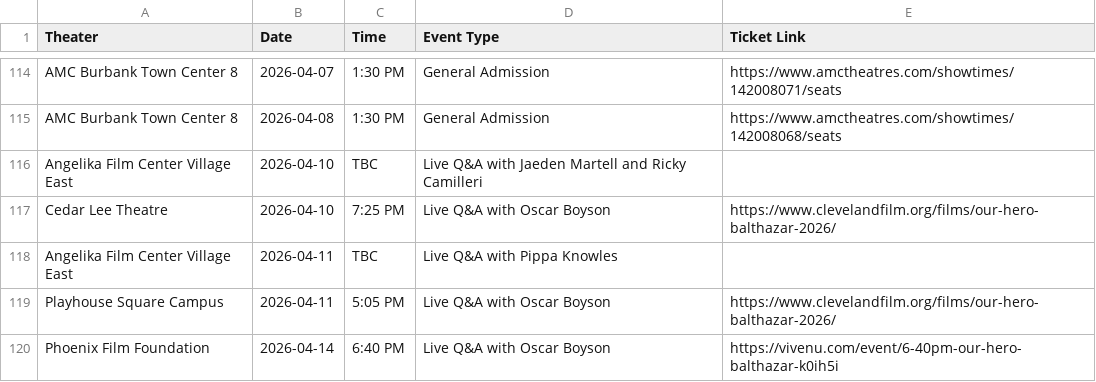
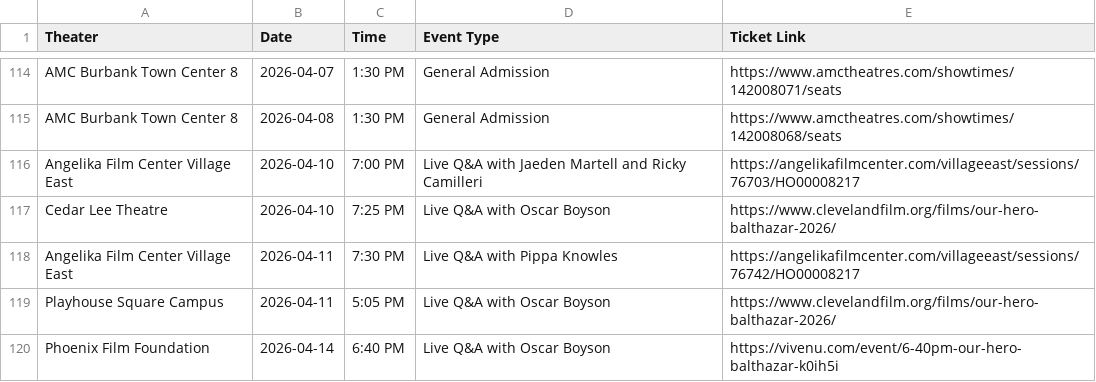
Before and after one commit to rommelnunez/wg-website, a CSV file: public/data/showtimes.csv, drawn as a sheet; only a part is shown, gaps mark what is left out.

```diff
--- a/public/data/showtimes.csv
+++ b/public/data/showtimes.csv
@@ -115,5 +115,5 @@ AMC Burbank Town Center 8,2026-04-07,1:30 PM,General Admission,https://www.amcth
 AMC Burbank Town Center 8,2026-04-08,1:30 PM,General Admission,https://www.amctheatres.com/showtimes/142008068/seats
-Angelika Film Center Village East,2026-04-10,TBC,Live Q&A with Jaeden Martell and Ricky Camilleri,
+Angelika Film Center Village East,2026-04-10,7:00 PM,Live Q&A with Jaeden Martell and Ricky Camilleri,https://angelikafilmcenter.com/villageeast/sessions/76703/HO00008217
 Cedar Lee Theatre,2026-04-10,7:25 PM,Live Q&A with Oscar Boyson,https://www.clevelandfilm.org/films/our-hero-balthazar-2026/
-Angelika Film Center Village East,2026-04-11,TBC,Live Q&A with Pippa Knowles,
+Angelika Film Center Village East,2026-04-11,7:30 PM,Live Q&A with Pippa Knowles,https://angelikafilmcenter.com/villageeast/sessions/76742/HO00008217
 Playhouse Square Campus,2026-04-11,5:05 PM,Live Q&A with Oscar Boyson,https://www.clevelandfilm.org/films/our-hero-balthazar-2026/
```
